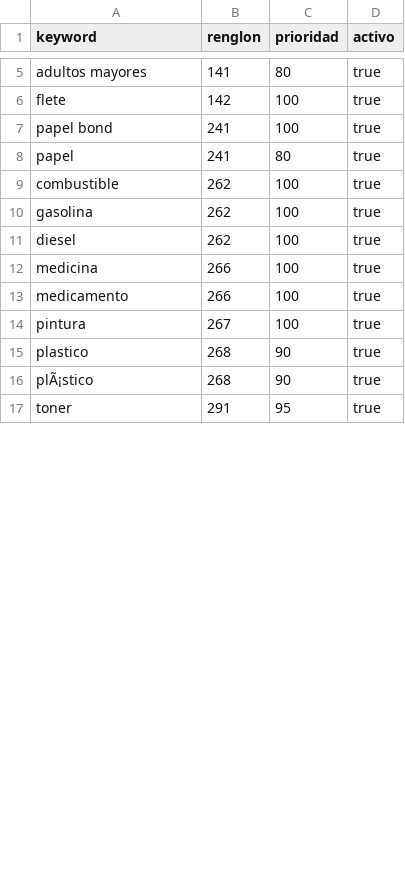
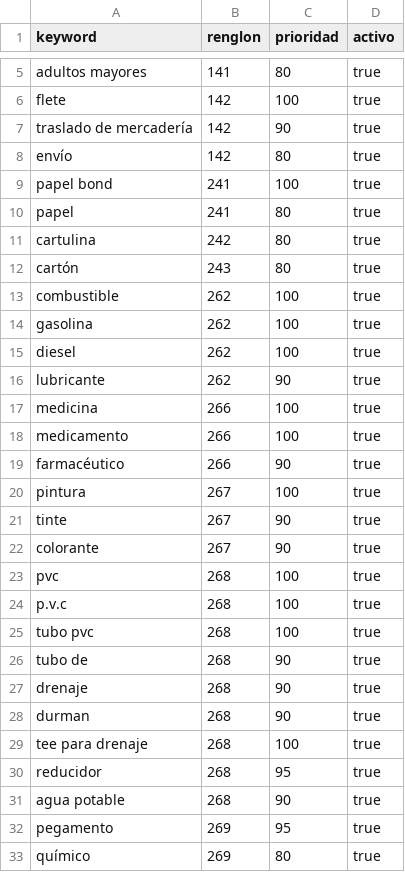
Before and after one commit to gesteb3/CLASIFICADOR-DE-FACTURAS-INSTITUCION-PUBLICA-, a CSV file: database/catalogos/reglas_clasificacion_base.csv, drawn as a sheet; only a part is shown, gaps mark what is left out; the shorter side is filled out with more unchanged rows; the diff covers the shown part only.

Commit message:
feat: mejorar clasificacion presupuestaria con IA local

```diff
--- a/database/catalogos/reglas_clasificacion_base.csv
+++ b/database/catalogos/reglas_clasificacion_base.csv
@@ -6,0 +7,2 @@
+traslado de mercadería,142,90,true
+envío,142,80,true
@@ -8,0 +11,2 @@
+cartulina,242,80,true
+cartón,243,80,true
@@ -11,0 +16 @@
+lubricante,262,90,true
@@ -13,0 +19 @@
+farmacéutico,266,90,true
@@ -15,2 +21,13 @@
-"plastico",268,90,true
-"plÃ¡stico",268,90,true
+tinte,267,90,true
+colorante,267,90,true
+pvc,268,100,true
+p.v.c,268,100,true
+tubo pvc,268,100,true
+tubo de,268,90,true
+drenaje,268,90,true
+durman,268,90,true
+tee para drenaje,268,100,true
+reducidor,268,95,true
+agua potable,268,90,true
+pegamento,269,95,true
+químico,269,80,true
```
Also changed, not shown: 20 added rows, 1 removed row and 4 edited cells elsewhere in this file, database/catalogos/actividades.csv, database/catalogos/fuentes_financiamiento.csv, 38 other files.
